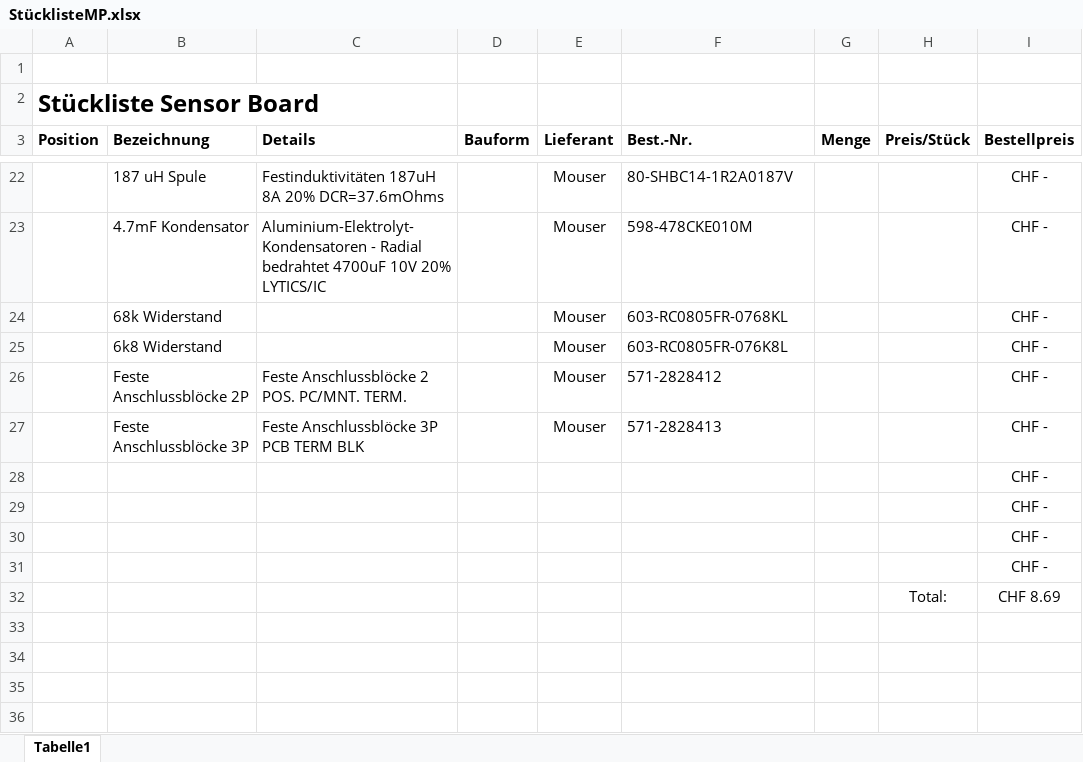
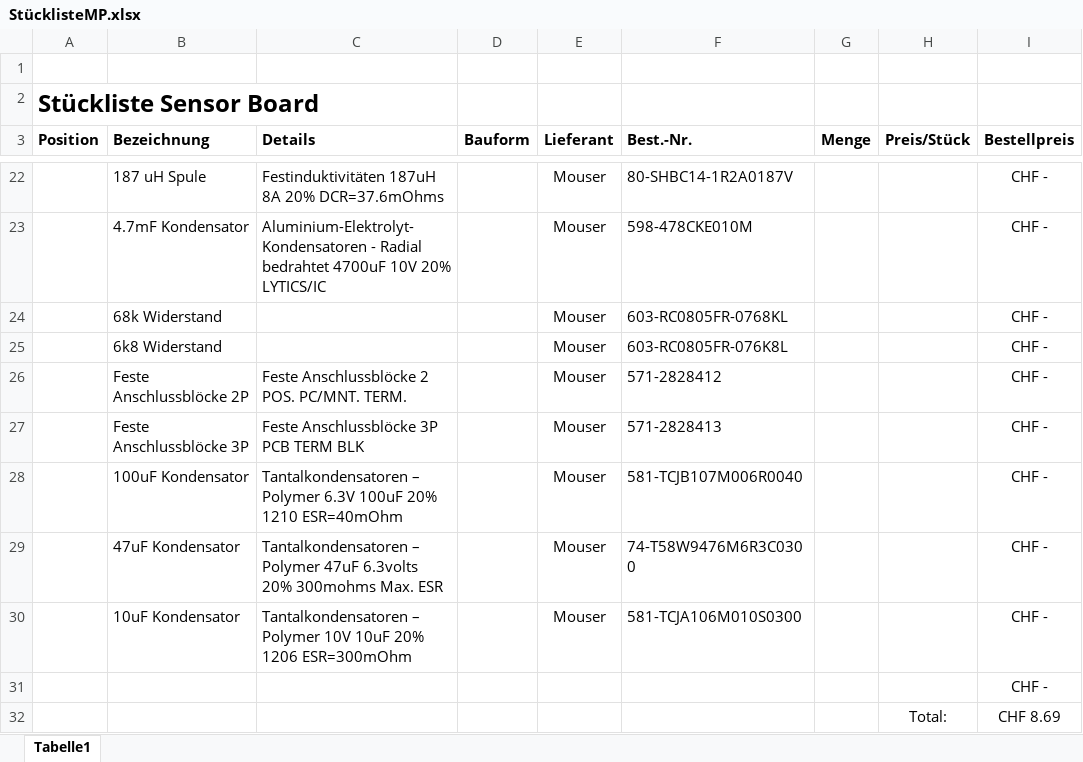
Before and after one commit to ArminWeinmann/Multi-Power-V2, an Excel workbook: StücklisteMP.xlsx, sheet Tabelle1, drawn as a sheet; only a part is shown, gaps mark what is left out; values as stored, in another font and other column widths than the file's, no borders; removed rows and columns are numbered as before the commit, all else as after; the diff names each change by its address in the sheet, - before the commit and + after, or states it on an @@ line.

```diff
--- a/StücklisteMP.xlsx (sheet Tabelle1)
+++ b/StücklisteMP.xlsx (sheet Tabelle1)
-row 28:  |  |  |  |  |  |  |  | CHF -
-row 29:  |  |  |  |  |  |  |  | CHF -
-row 30:  |  |  |  |  |  |  |  | CHF -
+row 28:  | 100uF Kondensator | Tantalkondensatoren – Polymer 6.3V 100uF 20% 1210 ESR=40mOhm |  | Mouser | 581-TCJB107M006R0040 |  |  | CHF -
+row 29:  | 47uF Kondensator | Tantalkondensatoren – Polymer 47uF 6.3volts 20% 300mohms Max. ESR |  | Mouser | 74-T58W9476M6R3C0300 |  |  | CHF -
+row 30:  | 10uF Kondensator | Tantalkondensatoren – Polymer 10V 10uF 20% 1206 ESR=300mOhm |  | Mouser | 581-TCJA106M010S0300 |  |  | CHF -
```
Also changed, not shown: 3 other files.
